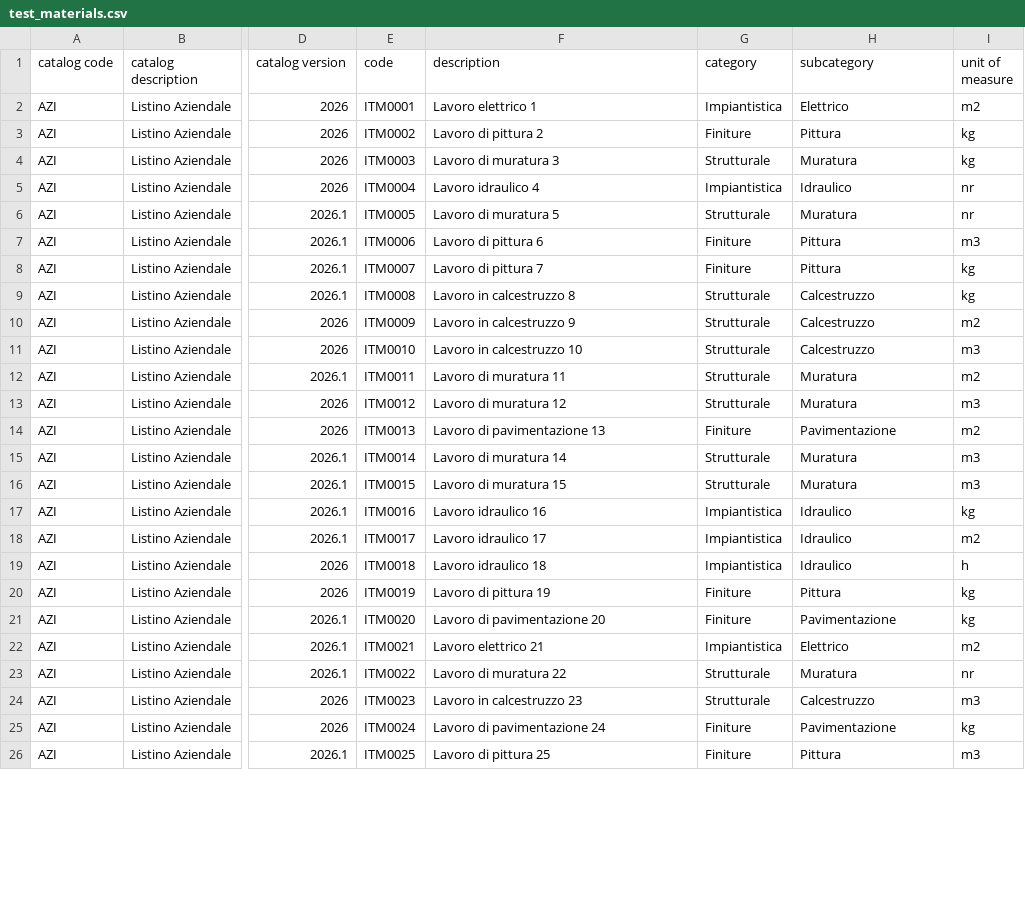
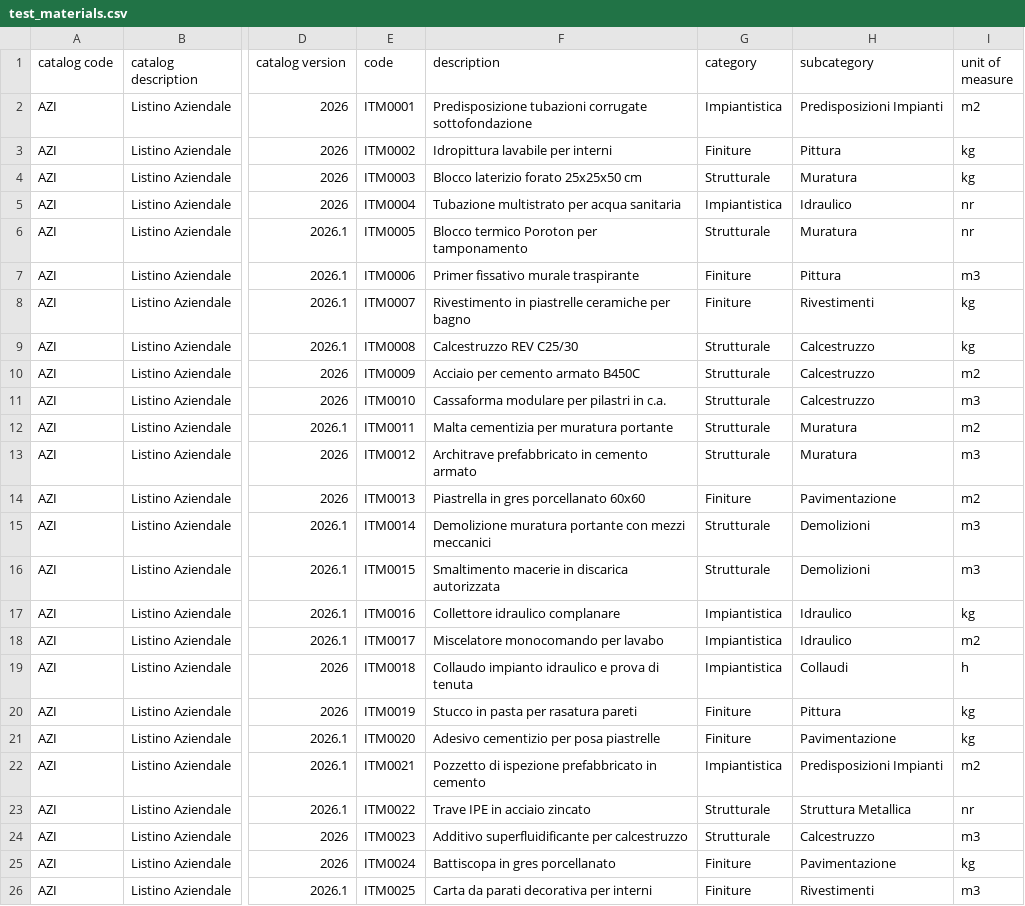
Before and after one commit to alex1976/ConstructionApi, a CSV file: bin/Debug/net9.0/Samples/test_materials.csv, drawn as a sheet; only a part is shown, gaps mark what is left out; the diff covers the shown part only; the diff names each change by its address in the sheet, - before the commit and + after, or states it on an @@ line.

```diff
--- a/bin/Debug/net9.0/Samples/test_materials.csv
+++ b/bin/Debug/net9.0/Samples/test_materials.csv
-F2 (description): Lavoro elettrico 1
+F2 (description): Predisposizione tubazioni corrugate sottofondazione
-H2 (subcategory): Elettrico
+H2 (subcategory): Predisposizioni Impianti
-F3 (description): Lavoro di pittura 2
+F3 (description): Idropittura lavabile per interni
-F4 (description): Lavoro di muratura 3
+F4 (description): Blocco laterizio forato 25x25x50 cm
-F5 (description): Lavoro idraulico 4
+F5 (description): Tubazione multistrato per acqua sanitaria
-F6 (description): Lavoro di muratura 5
+F6 (description): Blocco termico Poroton per tamponamento
-F7 (description): Lavoro di pittura 6
+F7 (description): Primer fissativo murale traspirante
-F8 (description): Lavoro di pittura 7
+F8 (description): Rivestimento in piastrelle ceramiche per bagno
-H8 (subcategory): Pittura
+H8 (subcategory): Rivestimenti
-F9 (description): Lavoro in calcestruzzo 8
+F9 (description): Calcestruzzo REV C25/30
-F10 (description): Lavoro in calcestruzzo 9
+F10 (description): Acciaio per cemento armato B450C
-F11 (description): Lavoro in calcestruzzo 10
+F11 (description): Cassaforma modulare per pilastri in c.a.
-F12 (description): Lavoro di muratura 11
+F12 (description): Malta cementizia per muratura portante
-F13 (description): Lavoro di muratura 12
+F13 (description): Architrave prefabbricato in cemento armato
-F14 (description): Lavoro di pavimentazione 13
+F14 (description): Piastrella in gres porcellanato 60x60
-F15 (description): Lavoro di muratura 14
+F15 (description): Demolizione muratura portante con mezzi meccanici
-H15:H16 (subcategory): Muratura
+H15:H16 (subcategory): Demolizioni
-F16 (description): Lavoro di muratura 15
+F16 (description): Smaltimento macerie in discarica autorizzata
-F17 (description): Lavoro idraulico 16
+F17 (description): Collettore idraulico complanare
-F18 (description): Lavoro idraulico 17
+F18 (description): Miscelatore monocomando per lavabo
-F19 (description): Lavoro idraulico 18
+F19 (description): Collaudo impianto idraulico e prova di tenuta
-H19 (subcategory): Idraulico
+H19 (subcategory): Collaudi
-F20 (description): Lavoro di pittura 19
+F20 (description): Stucco in pasta per rasatura pareti
-F21 (description): Lavoro di pavimentazione 20
+F21 (description): Adesivo cementizio per posa piastrelle
-F22 (description): Lavoro elettrico 21
+F22 (description): Pozzetto di ispezione prefabbricato in cemento
-H22 (subcategory): Elettrico
+H22 (subcategory): Predisposizioni Impianti
-F23 (description): Lavoro di muratura 22
+F23 (description): Trave IPE in acciaio zincato
-H23 (subcategory): Muratura
+H23 (subcategory): Struttura Metallica
-F24 (description): Lavoro in calcestruzzo 23
+F24 (description): Additivo superfluidificante per calcestruzzo
-F25 (description): Lavoro di pavimentazione 24
+F25 (description): Battiscopa in gres porcellanato
-F26 (description): Lavoro di pittura 25
+F26 (description): Carta da parati decorativa per interni
-H26 (subcategory): Pittura
+H26 (subcategory): Rivestimenti
```
Also changed, not shown: 85 edited cells elsewhere in this file, bin/Release/net9.0/Samples/test_materials.csv, 52 other files.
